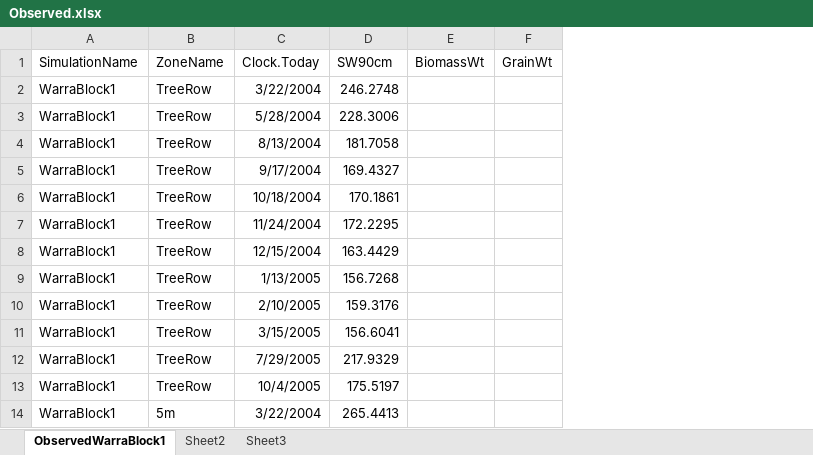
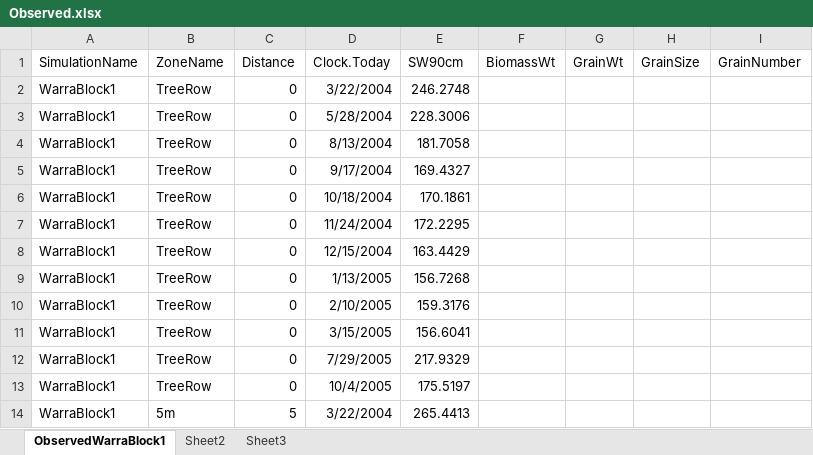
Before and after one commit to APSIMInitiative/ApsimX, an Excel workbook: Prototypes/Agroforestry/Observed.xlsx, sheet ObservedWarraBlock1, drawn as a sheet; only a part is shown; values as stored, in another font and other column widths than the file's, no borders; the diff names each change by its address in the sheet, - before the commit and + after, or states it on an @@ line.

```diff
--- a/Prototypes/Agroforestry/Observed.xlsx (sheet ObservedWarraBlock1)
+++ b/Prototypes/Agroforestry/Observed.xlsx (sheet ObservedWarraBlock1)
+column C (Distance), rows 2-14: 0 | 0 | 0 | 0 | 0 | 0 | 0 | 0 | 0 | 0 | 0 | 0 | 5
+column H (GrainSize), empty
+column I (GrainNumber), empty
```
Also changed, not shown: 1 other file.
